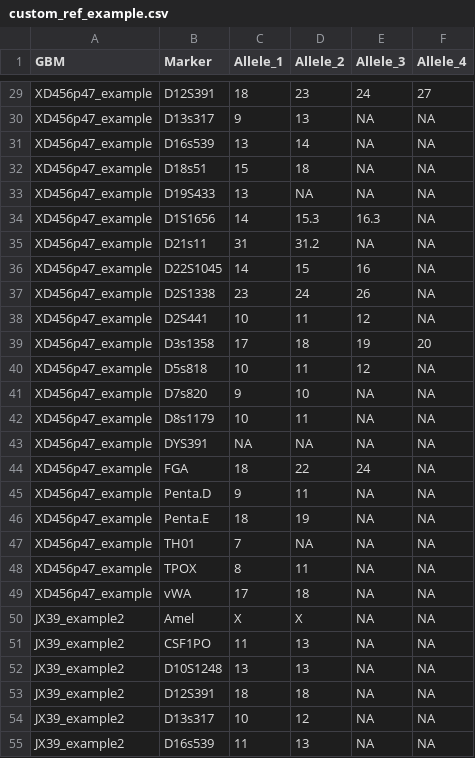
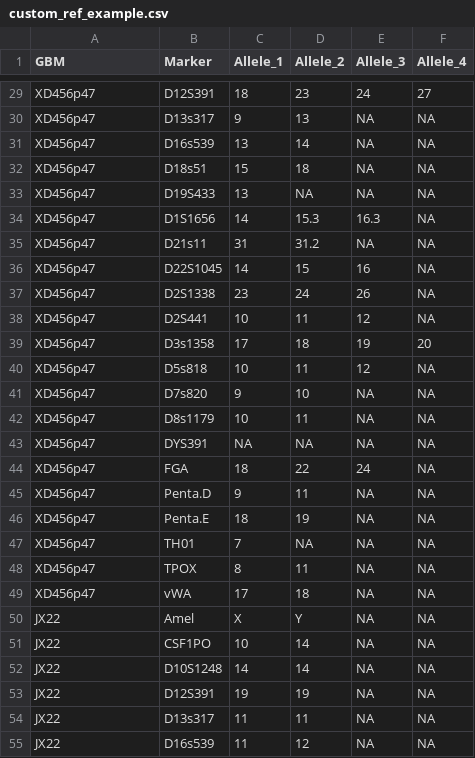
Before and after one commit to U-BDS/GbmPdxSTR, a CSV file: GbmPdxSTR/data/simple_test_data/custom_ref_example.csv, drawn as a sheet; only a part is shown, gaps mark what is left out; the diff covers the shown part only; the diff names each change by its address in the sheet, - before the commit and + after, or states it on an @@ line.

Commit message:
more examples

```diff
--- a/GbmPdxSTR/data/simple_test_data/custom_ref_example.csv
+++ b/GbmPdxSTR/data/simple_test_data/custom_ref_example.csv
-A29:A49 (GBM): XD456p47_example
+A29:A49 (GBM): XD456p47
-A50:A55 (GBM): JX39_example2
+A50:A55 (GBM): JX22
-D50 (Allele_2): X
+D50 (Allele_2): Y
-C51 (Allele_1): 11
+C51 (Allele_1): 10
-D51:D52 (Allele_2): 13
+D51:D52 (Allele_2): 14
-C52 (Allele_1): 13
+C52 (Allele_1): 14
-C53 (Allele_1): 18
+C53 (Allele_1): 19
-D53 (Allele_2): 18
+D53 (Allele_2): 19
-C54 (Allele_1): 10
+C54 (Allele_1): 11
-D54 (Allele_2): 12
+D54 (Allele_2): 11
-D55 (Allele_2): 13
+D55 (Allele_2): 12
```
Also changed, not shown: 1 added row, 1 removed row and 66 edited cells elsewhere in this file, GbmPdxSTR/data/simple_test_data/multi_query_example.csv.
